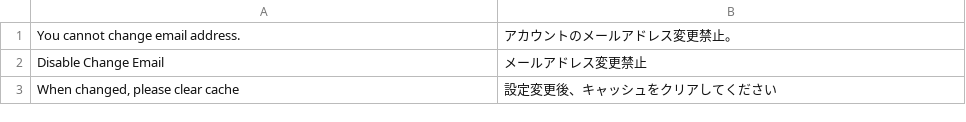
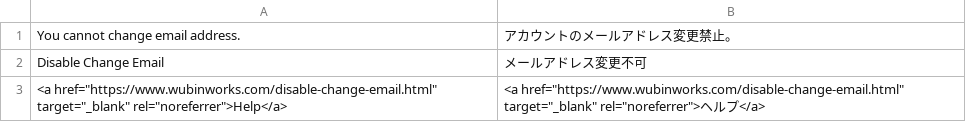
Before and after one commit to wubinworks/disable-change-email, a CSV file: i18n/ja_JP.csv, drawn as a sheet.

```diff
--- a/i18n/ja_JP.csv
+++ b/i18n/ja_JP.csv
@@ -1,3 +1,3 @@
 "You cannot change email address.","アカウントのメールアドレス変更禁止。"
-"Disable Change Email","メールアドレス変更禁止"
-"When changed, please clear cache","設定変更後、キャッシュをクリアしてください"
+"Disable Change Email","メールアドレス変更不可"
+"<a href=""https://www.wubinworks.com/disable-change-email.html"" target=""_blank"" rel=""noreferrer"">Help</a>","<a href=""https://www.wubinworks.com/disable-change-email.html"" target=""_blank"" rel=""noreferrer"">ヘルプ</a>"
```
Also changed, not shown: 9 other files.
